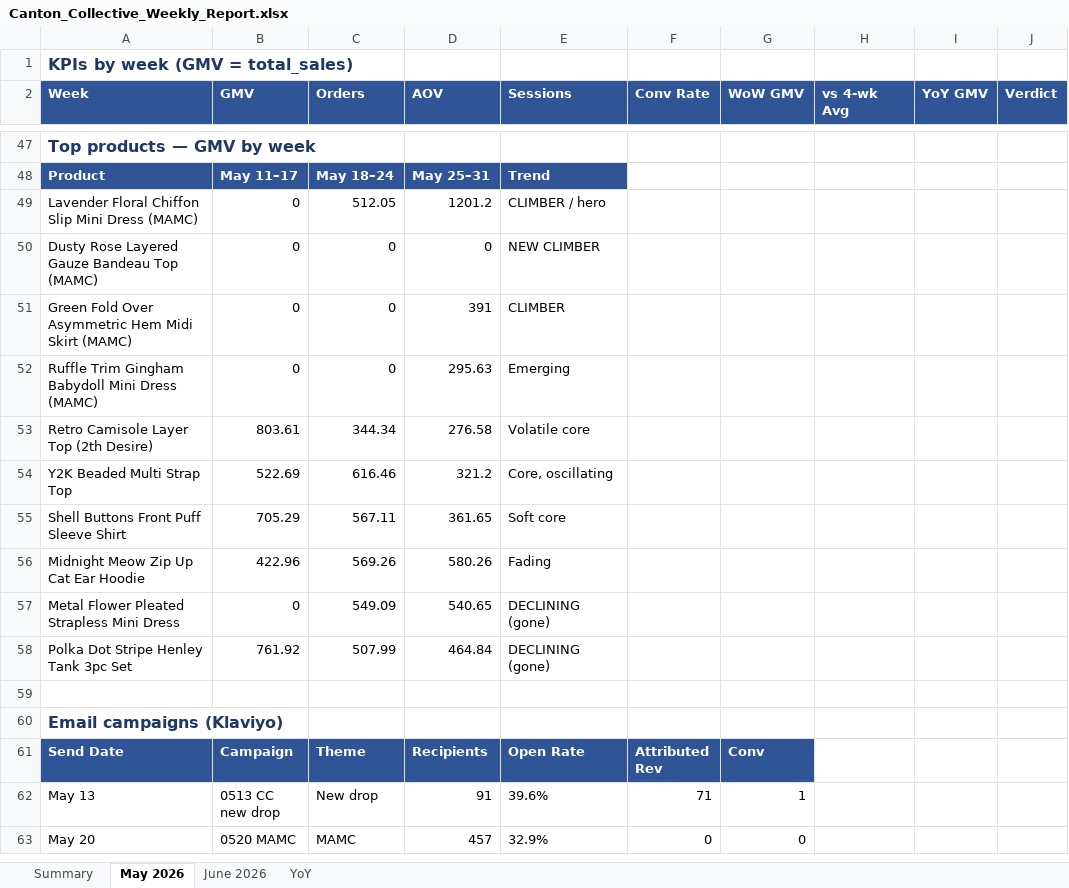
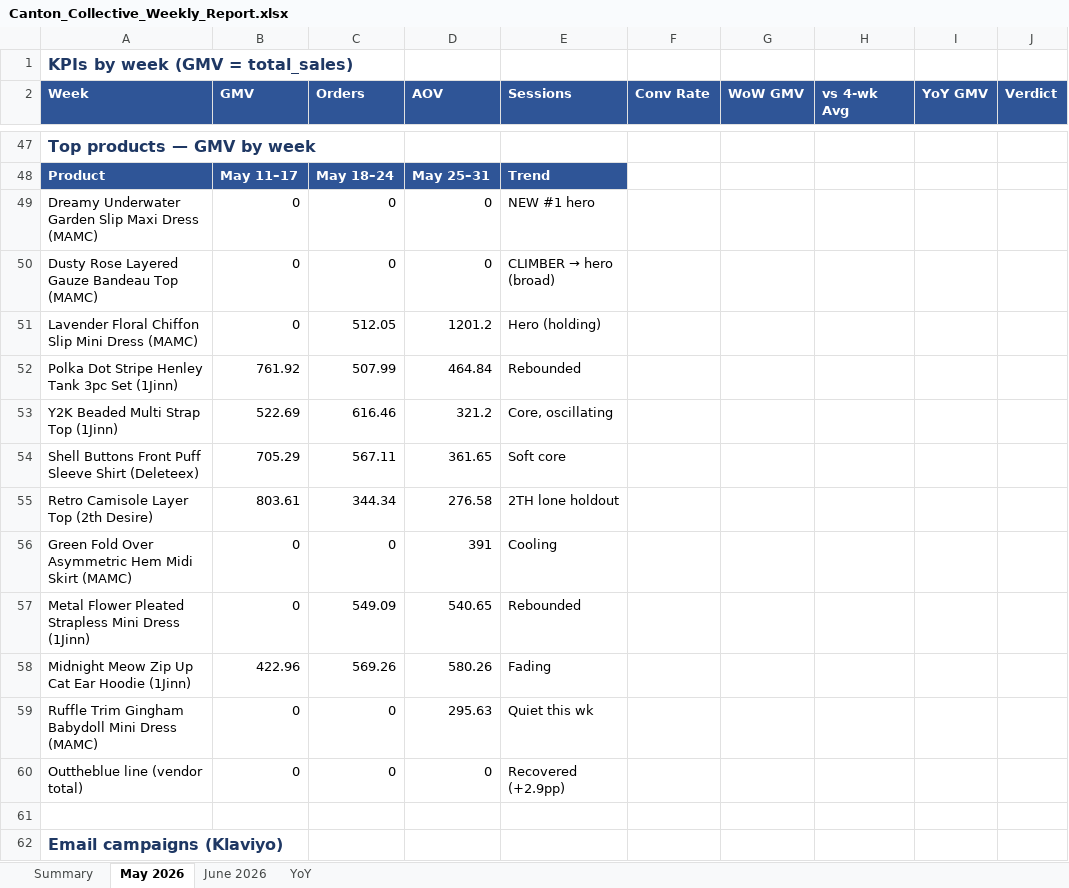
Before and after one commit to IpMan1992/canton-collective, an Excel workbook: Canton_Collective_Weekly_Report.xlsx, sheet May 2026, drawn as a sheet; only a part is shown, gaps mark what is left out; the shorter side is filled out with more unchanged rows; values as stored, in another font and other column widths than the file's, no borders; removed rows and columns are numbered as before the commit, all else as after; the diff names each change by its address in the sheet, - before the commit and + after, or states it on an @@ line.

Commit message:
store-manager: weekly dashboard + report builders to week of 2026-06-28

```diff
--- a/Canton_Collective_Weekly_Report.xlsx (sheet May 2026)
+++ b/Canton_Collective_Weekly_Report.xlsx (sheet May 2026)
-row 49: Lavender Floral Chiffon Slip Mini Dress (MAMC) | 0 | 512.05 | 1201.2 | CLIMBER / hero
+row 49: Dreamy Underwater Garden Slip Maxi Dress (MAMC) | 0 | 0 | 0 | NEW #1 hero
@@ E50 (Sessions): NEW CLIMBER → CLIMBER → hero (broad) @@
-row 51: Green Fold Over Asymmetric Hem Midi Skirt (MAMC) | 0 | 0 | 391 | CLIMBER
-row 52: Ruffle Trim Gingham Babydoll Mini Dress (MAMC) | 0 | 0 | 295.63 | Emerging
-row 53: Retro Camisole Layer Top (2th Desire) | 803.61 | 344.34 | 276.58 | Volatile core
+row 51: Lavender Floral Chiffon Slip Mini Dress (MAMC) | 0 | 512.05 | 1201.2 | Hero (holding)
+row 52: Polka Dot Stripe Henley Tank 3pc Set (1Jinn) | 761.92 | 507.99 | 464.84 | Rebounded
-A53 (Week): Y2K Beaded Multi Strap Top
+A53 (Week): Y2K Beaded Multi Strap Top (1Jinn)
-A54 (Week): Shell Buttons Front Puff Sleeve Shirt
+A54 (Week): Shell Buttons Front Puff Sleeve Shirt (Deleteex)
+row 55: Retro Camisole Layer Top (2th Desire) | 803.61 | 344.34 | 276.58 | 2TH lone holdout
+row 56: Green Fold Over Asymmetric Hem Midi Skirt (MAMC) | 0 | 0 | 391 | Cooling
+row 57: Metal Flower Pleated Strapless Mini Dress (1Jinn) | 0 | 549.09 | 540.65 | Rebounded
-A58 (Week): Midnight Meow Zip Up Cat Ear Hoodie
+A58 (Week): Midnight Meow Zip Up Cat Ear Hoodie (1Jinn)
-row 57: Metal Flower Pleated Strapless Mini Dress | 0 | 549.09 | 540.65 | DECLINING (gone)
-row 58: Polka Dot Stripe Henley Tank 3pc Set | 761.92 | 507.99 | 464.84 | DECLINING (gone)
+row 59: Ruffle Trim Gingham Babydoll Mini Dress (MAMC) | 0 | 0 | 295.63 | Quiet this wk
+row 60: Outtheblue line (vendor total) | 0 | 0 | 0 | Recovered (+2.9pp)
```
Also changed, not shown: sheet June 2026, sheet Summary, sheet YoY, Canton_Collective_Weekly_Performance_COLOR.xlsx, 8 other files.
